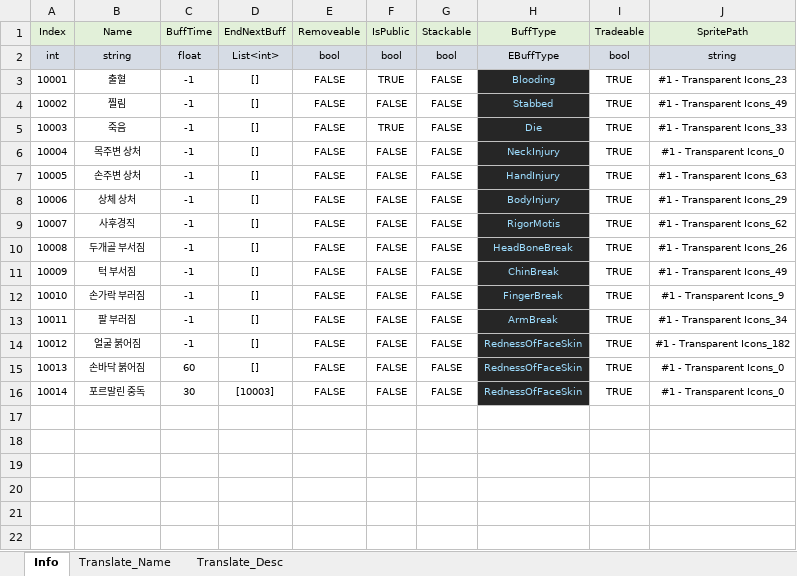
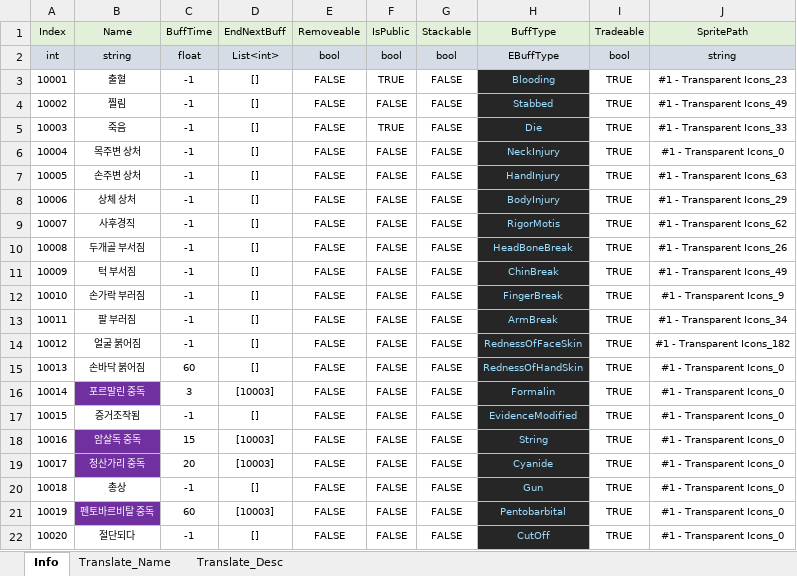
Before and after one commit to shlifedev/proudnet_test, an Excel workbook: Table/xlsx/Buff.xlsx, sheet Info, drawn as a sheet; values as stored, in another font and other column widths than the file's, no borders; the diff names each change by its address in the sheet, - before the commit and + after, or states it on an @@ line.

```diff
--- a/Table/xlsx/Buff.xlsx (sheet Info)
+++ b/Table/xlsx/Buff.xlsx (sheet Info)
-H15 (BuffType): RednessOfFaceSkin
+H15 (BuffType): RednessOfHandSkin
@@ B16 fill: none → #7030A0, text colour: black → #FFFFFF @@
-C16 (BuffTime): 30
+C16 (BuffTime): 3
-H16 (BuffType): RednessOfFaceSkin
+H16 (BuffType): Formalin
+row 17: 10015 | 증거조작됨 | -1 | [] | FALSE | FALSE | FALSE | EvidenceModified | TRUE | #1 - Transparent Icons_0
+row 18: 10016 | 암살독 중독 | 15 | [10003] | FALSE | FALSE | FALSE | String | TRUE | #1 - Transparent Icons_0
+row 19: 10017 | 청산가리 중독 | 20 | [10003] | FALSE | FALSE | FALSE | Cyanide | TRUE | #1 - Transparent Icons_0
+row 20: 10018 | 총상 | -1 | [] | FALSE | FALSE | FALSE | Gun | TRUE | #1 - Transparent Icons_0
+row 21: 10019 | 펜토바르비탈 중독 | 60 | [10003] | FALSE | FALSE | FALSE | Pentobarbital | TRUE | #1 - Transparent Icons_0
+row 22: 10020 | 절단되다 | -1 | [] | FALSE | FALSE | FALSE | CutOff | TRUE | #1 - Transparent Icons_0
```
Also changed, not shown: Table/xlsx/Item.xlsx, 26 other files.
